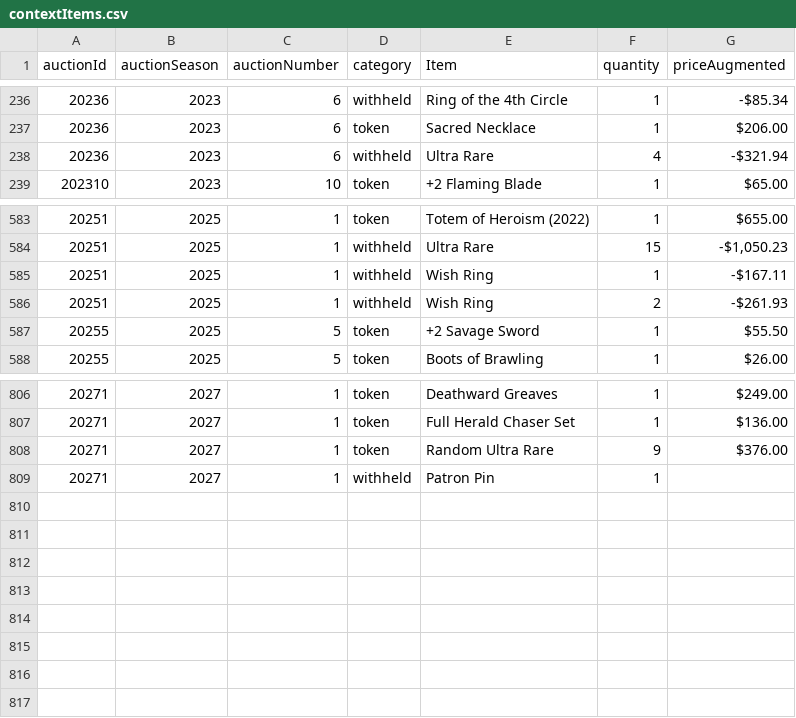
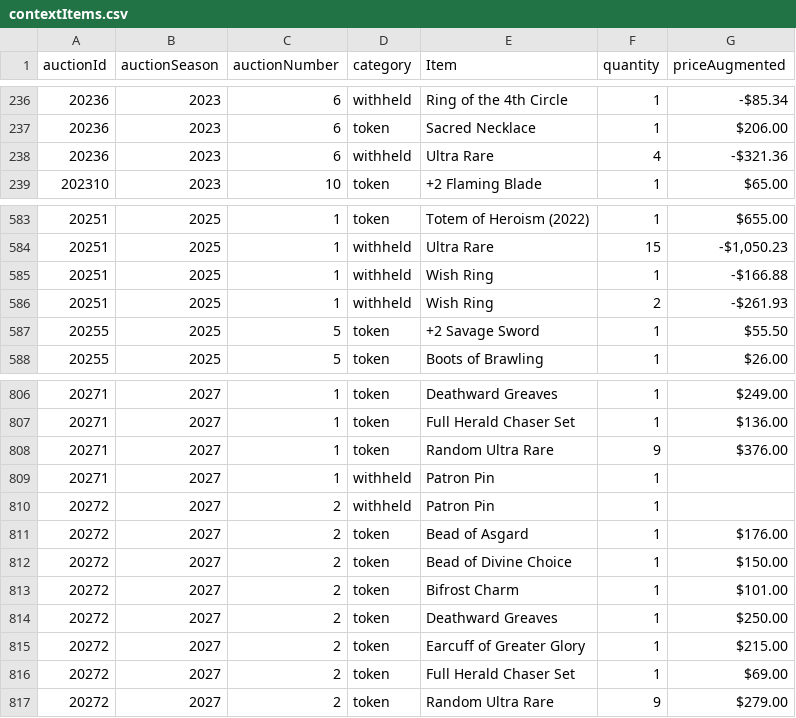
Before and after one commit to mjdomask-jpg/trueDungeonAuctionPrices, a CSV file: public/data/contextItems.csv, drawn as a sheet; only a part is shown, gaps mark what is left out.

Commit message:
Publish from sheet: 5 data files
  auctionMetadata.csv: 307 -> 308 rows
  prices.csv: 8122 -> 8158 rows
  onyx.csv: 1167 -> 1187 rows
  contextItems.csv: 808 -> 816 rows
  rawPricesData.csv: 18765 -> 18954 rows

Exported by apps-script/publishToSite.gs 2026-09-19.1.

```diff
--- a/public/data/contextItems.csv
+++ b/public/data/contextItems.csv
@@ -237,3 +237,3 @@ auctionId,auctionSeason,auctionNumber,category,Item,quantity,priceAugmented
 20236,2023,6,token,Sacred Necklace,1,$206.00
-20236,2023,6,withheld,Ultra Rare,4,-$321.94
+20236,2023,6,withheld,Ultra Rare,4,-$321.36
 202310,2023,10,token,+2 Flaming Blade,1,$65.00
@@ -584,3 +584,3 @@ auctionId,auctionSeason,auctionNumber,category,Item,quantity,priceAugmented
 20251,2025,1,withheld,Ultra Rare,15,"-$1,050.23"
-20251,2025,1,withheld,Wish Ring,1,-$167.11
+20251,2025,1,withheld,Wish Ring,1,-$166.88
 20251,2025,1,withheld,Wish Ring,2,-$261.93
@@ -809 +809,9 @@ auctionId,auctionSeason,auctionNumber,category,Item,quantity,priceAugmented
 20271,2027,1,withheld,Patron Pin,1,
+20272,2027,2,withheld,Patron Pin,1,
+20272,2027,2,token,Bead of Asgard,1,$176.00
+20272,2027,2,token,Bead of Divine Choice,1,$150.00
+20272,2027,2,token,Bifrost Charm,1,$101.00
+20272,2027,2,token,Deathward Greaves,1,$250.00
+20272,2027,2,token,Earcuff of Greater Glory,1,$215.00
+20272,2027,2,token,Full Herald Chaser Set,1,$69.00
+20272,2027,2,token,Random Ultra Rare,9,$279.00
```
Also changed, not shown: public/data/auctionMetadata.csv, public/data/onyx.csv, 2 other files.
